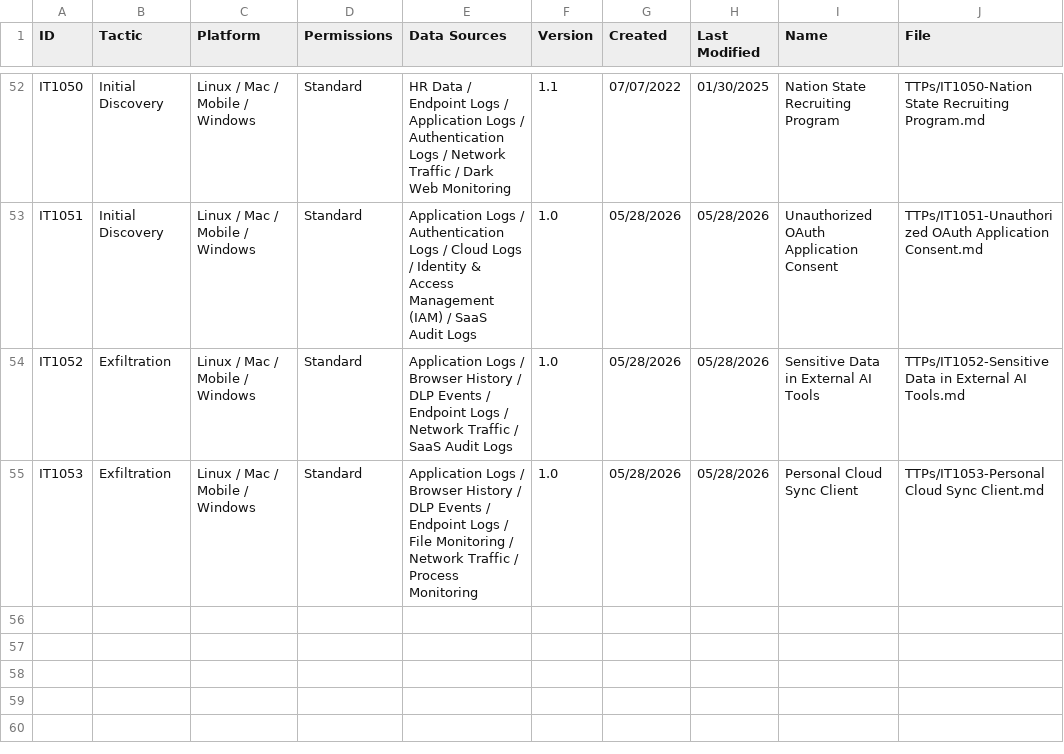
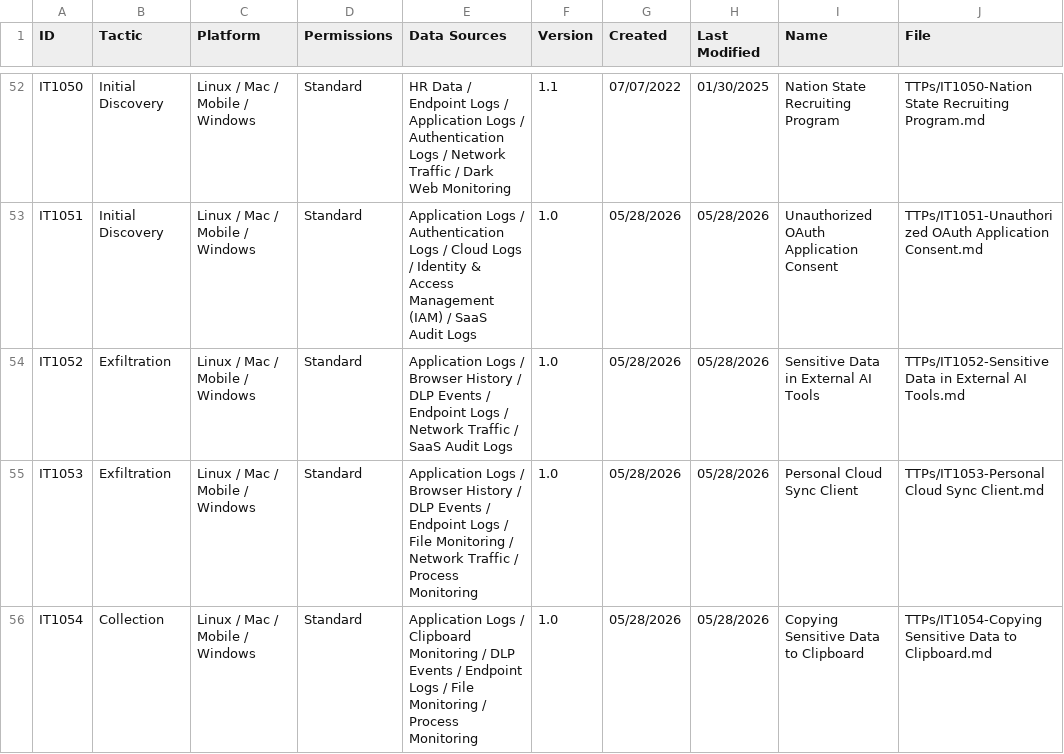
Before and after one commit to Insider-Threat/Insider-Threat, a CSV file: TTPs/ttp_primary.csv, drawn as a sheet; only a part is shown, gaps mark what is left out; the diff names each change by its address in the sheet, - before the commit and + after, or states it on an @@ line.

Commit message:
Add clipboard collection TTP

```diff
--- a/TTPs/ttp_primary.csv
+++ b/TTPs/ttp_primary.csv
+row 56: IT1054 | Collection | Linux / Mac / Mobile / Windows | Standard | Application Logs / Clipboard Monitoring / DLP Events / Endpoint Logs / File Monitoring / Process Monitoring | 1.0 | 05/28/2026 | 05/28/2026 | Copying Sensitive Data to Clipboard | TTPs/IT1054-Copying Sensitive Data to Clipboard.md
```
Also changed, not shown: 2 other files.
